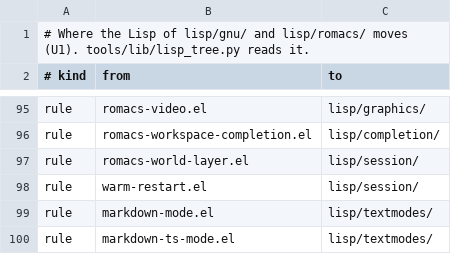
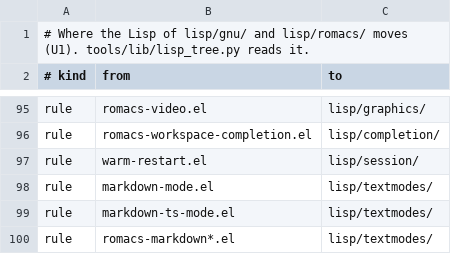
Before and after one commit to romacs-org/romacs, a TSV file: tools/lib/lisp_moves.tsv, drawn as a sheet; only a part is shown, gaps mark what is left out; the shorter side is filled out with more unchanged rows.

Commit message:
world: Delete init layers
A launch restores the base world and loads the user's init as a source
boot does, its libraries from the compiled-Lisp store. On a copy of a
real init the layer path was the slower one end to end: checking a
layer's 14-21 k recorded host reads cost about 300 ms of CPU and its
image was twice the base world's, against about 100 ms of init it
saved.

Gone with the layers: the init's recorded plans, layer keys and builds,
the build ahead of the next launch (--world-build-layer, --init-layer),
the layer's staleness checks, the idle preload of declared libraries,
the rounds that left uncaptured entries to the session, re-seed forms
and pending variables, and the secret deferral a layer build needed. A
world build still reads no credential file. --world-reset=all still
clears the plans an older Romacs left in a store.

```diff
--- a/tools/lib/lisp_moves.tsv
+++ b/tools/lib/lisp_moves.tsv
@@ -96,3 +96,2 @@ rule	romacs-video.el	lisp/graphics/
 rule	romacs-workspace-completion.el	lisp/completion/
-rule	romacs-world-layer.el	lisp/session/
 rule	warm-restart.el	lisp/session/
```
Also changed, not shown: 28 other files.
